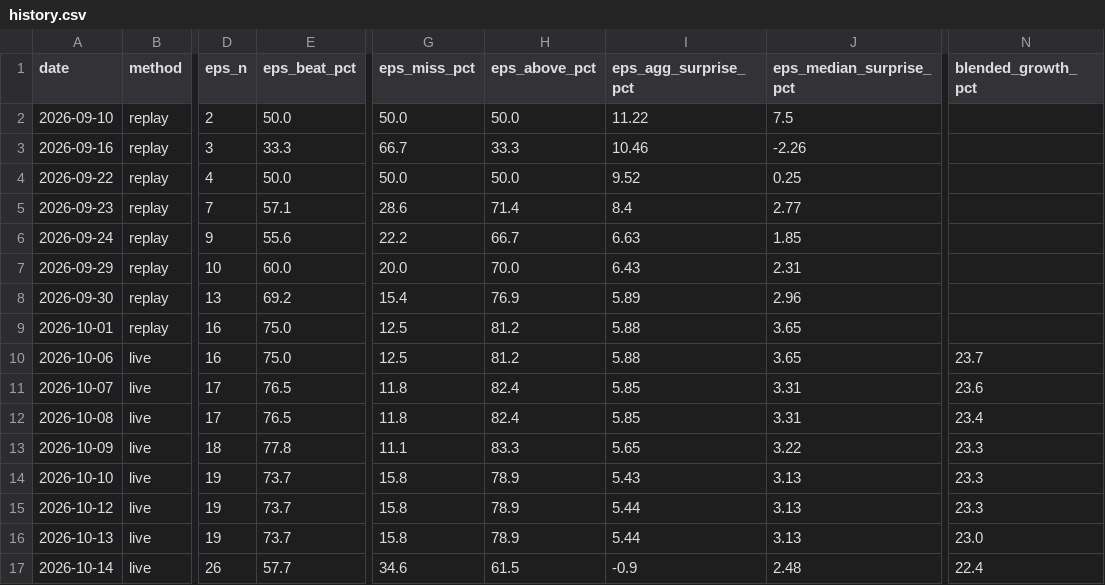
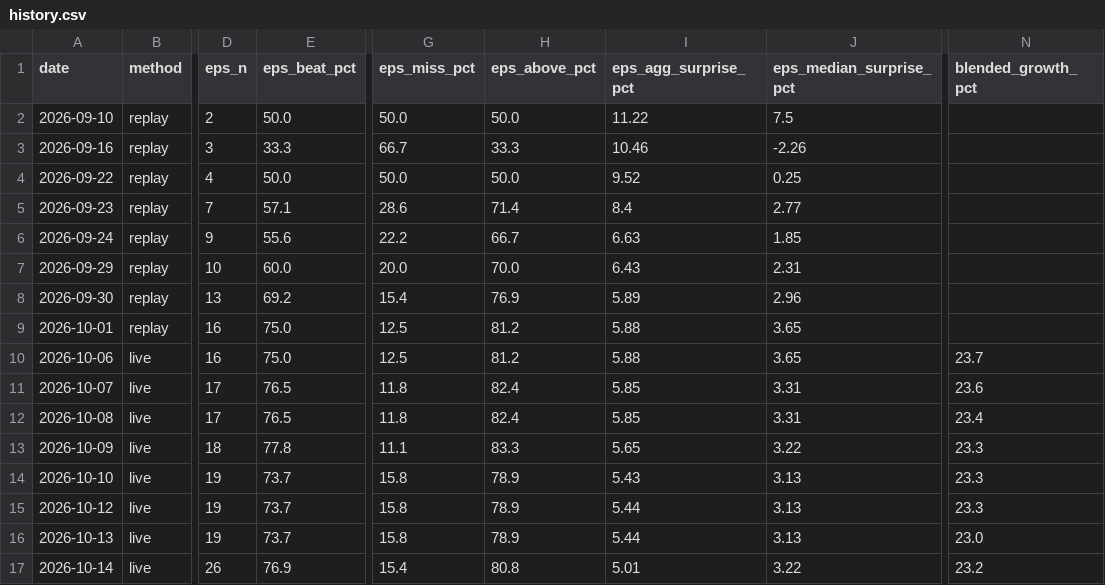
Before and after one commit to condortango/q3-earnings-scorecard, a CSV file: data/history.csv, drawn as a sheet; only a part is shown, gaps mark what is left out; the diff names each change by its address in the sheet, - before the commit and + after, or states it on an @@ line.

```diff
--- a/data/history.csv
+++ b/data/history.csv
-E17 (eps_beat_pct): 57.7
+E17 (eps_beat_pct): 76.9
-G17 (eps_miss_pct): 34.6
+G17 (eps_miss_pct): 15.4
-H17 (eps_above_pct): 61.5
+H17 (eps_above_pct): 80.8
-I17 (eps_agg_surprise_pct): -0.9
+I17 (eps_agg_surprise_pct): 5.01
-J17 (eps_median_surprise_pct): 2.48
+J17 (eps_median_surprise_pct): 3.22
-N17 (blended_growth_pct): 22.4
+N17 (blended_growth_pct): 23.2
```
Also changed, not shown: docs/data/history.csv, 11 other files.
